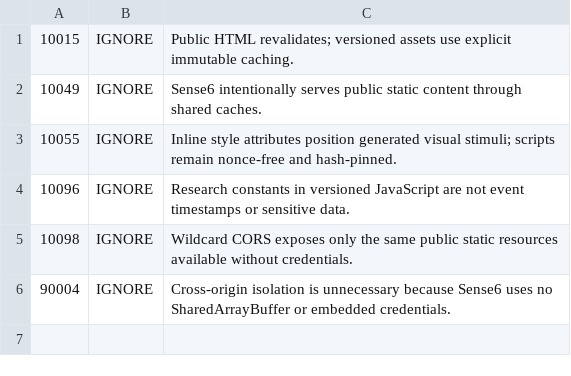
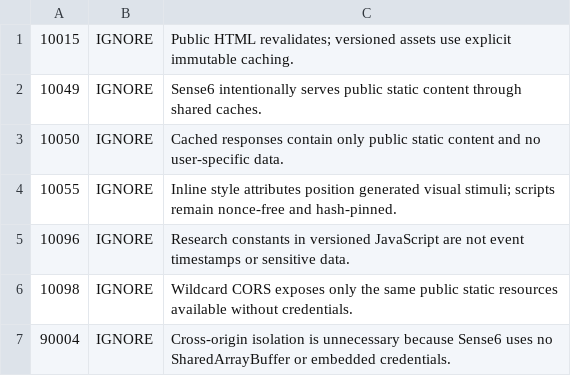
Before and after one commit to Ponchia/sense6, a TSV file: .zap-rules.tsv, drawn as a sheet.

Commit message:
ci: baseline public cache signal in ZAP

```diff
--- a/.zap-rules.tsv
+++ b/.zap-rules.tsv
@@ -2,2 +2,3 @@
 10049	IGNORE	Sense6 intentionally serves public static content through shared caches.
+10050	IGNORE	Cached responses contain only public static content and no user-specific data.
 10055	IGNORE	Inline style attributes position generated visual stimuli; scripts remain nonce-free and hash-pinned.
```
Also changed, not shown: 1 other file.
